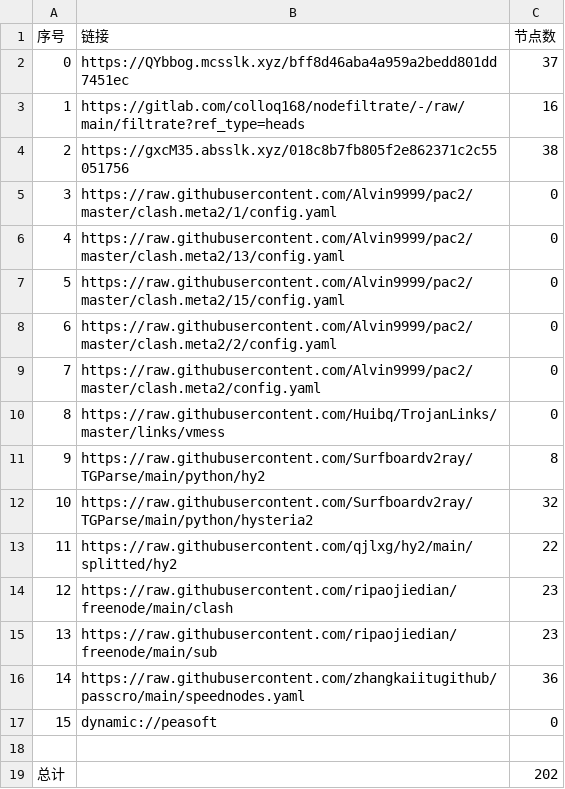
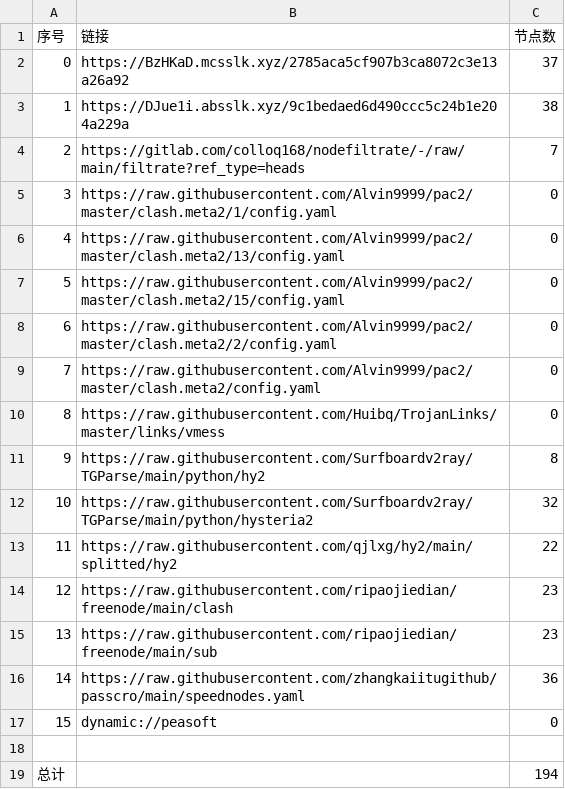
Before and after one commit to jianwu-zhao/NoMoreWalls, a CSV file: list_result.csv, drawn as a sheet.

```diff
--- a/list_result.csv
+++ b/list_result.csv
@@ -1,5 +1,5 @@
 序号,链接,节点数
-0,https://QYbbog.mcsslk.xyz/bff8d46aba4a959a2bedd801dd7451ec,37
-1,https://gitlab.com/colloq168/nodefiltrate/-/raw/main/filtrate?ref_type=heads,16
-2,https://gxcM35.absslk.xyz/018c8b7fb805f2e862371c2c55051756,38
+0,https://BzHKaD.mcsslk.xyz/2785aca5cf907b3ca8072c3e13a26a92,37
+1,https://DJue1i.absslk.xyz/9c1bedaed6d490ccc5c24b1e204a229a,38
+2,https://gitlab.com/colloq168/nodefiltrate/-/raw/main/filtrate?ref_type=heads,7
 3,https://raw.githubusercontent.com/Alvin9999/pac2/master/clash.meta2/1/config.yaml,0
@@ -18,2 +18,2 @@
 
-总计,,202
+总计,,194
```
Also changed, not shown: 29 other files.
